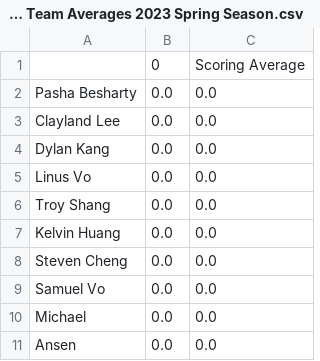
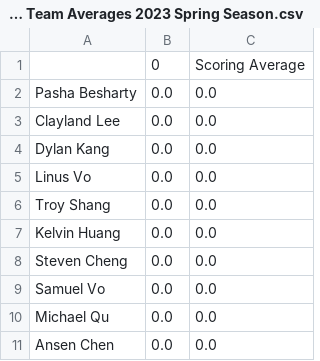
Before and after one commit to 1KingofClayland/golf_team, a CSV file: Golf Team Averages 2023 Spring Season.csv, drawn as a sheet.

Commit message:
added last names to new players

```diff
--- a/Golf Team Averages 2023 Spring Season.csv
+++ b/Golf Team Averages 2023 Spring Season.csv
@@ -9,3 +9,3 @@ Steven Cheng,0.0,0.0
 Samuel Vo,0.0,0.0
-Michael,0.0,0.0
-Ansen,0.0,0.0
+Michael Qu,0.0,0.0
+Ansen Chen,0.0,0.0
```
